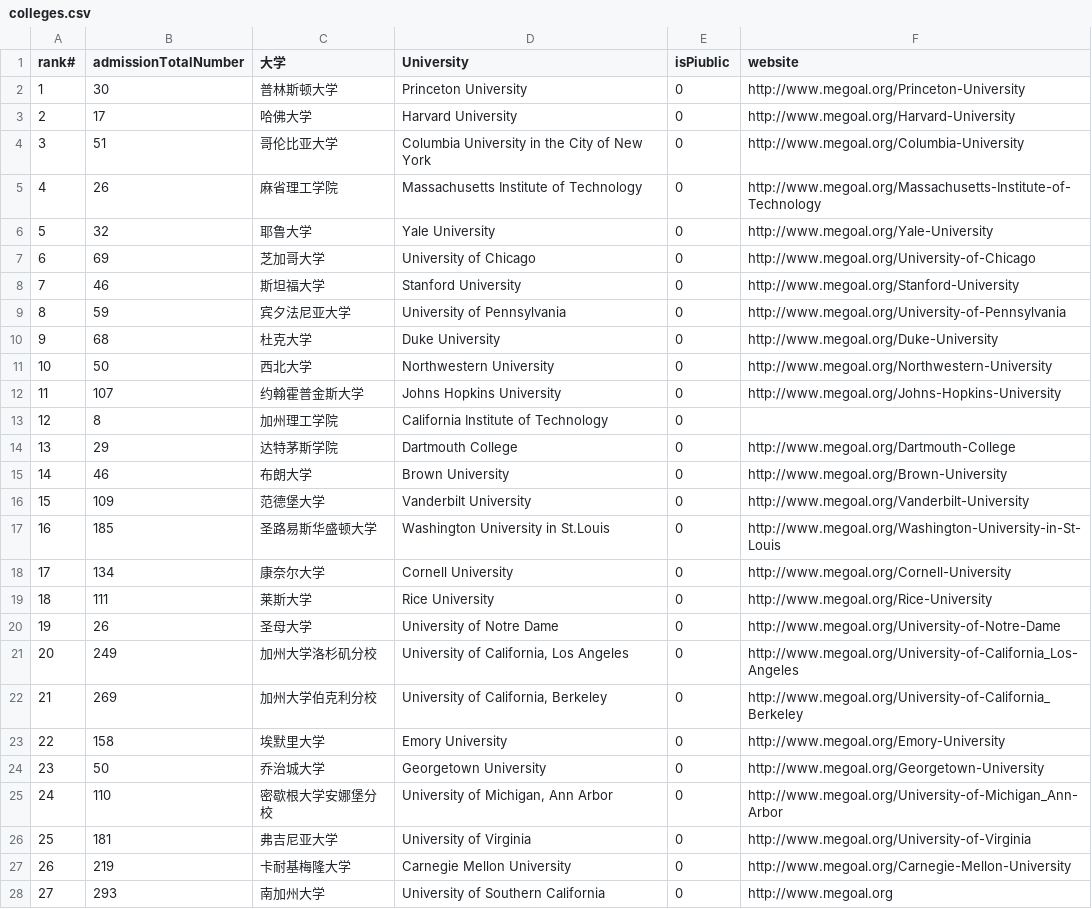
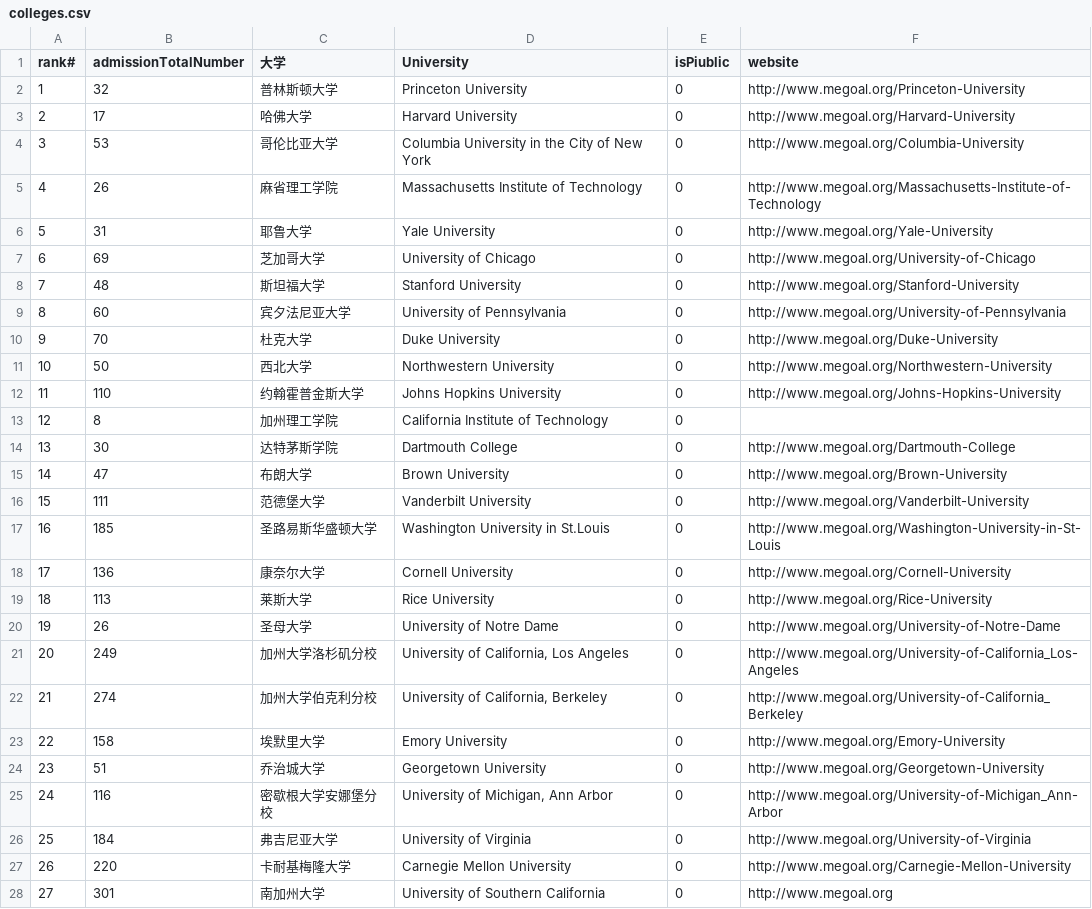
Before and after one commit to pette1999/scraper-for-wechatMiniprogram, a CSV file: data/csv/colleges.csv, drawn as a sheet; only a part is shown; the diff covers the shown part only; the diff names each change by its address in the sheet, - before the commit and + after, or states it on an @@ line.

```diff
--- a/data/csv/colleges.csv
+++ b/data/csv/colleges.csv
-B2 (admissionTotalNumber): 30
+B2 (admissionTotalNumber): 32
-B4 (admissionTotalNumber): 51
+B4 (admissionTotalNumber): 53
-B6 (admissionTotalNumber): 32
+B6 (admissionTotalNumber): 31
-B8 (admissionTotalNumber): 46
+B8 (admissionTotalNumber): 48
-B9 (admissionTotalNumber): 59
+B9 (admissionTotalNumber): 60
-B10 (admissionTotalNumber): 68
+B10 (admissionTotalNumber): 70
-B12 (admissionTotalNumber): 107
+B12 (admissionTotalNumber): 110
-B14 (admissionTotalNumber): 29
+B14 (admissionTotalNumber): 30
-B15 (admissionTotalNumber): 46
+B15 (admissionTotalNumber): 47
-B16 (admissionTotalNumber): 109
+B16 (admissionTotalNumber): 111
-B18 (admissionTotalNumber): 134
+B18 (admissionTotalNumber): 136
-B19 (admissionTotalNumber): 111
+B19 (admissionTotalNumber): 113
-B22 (admissionTotalNumber): 269
+B22 (admissionTotalNumber): 274
-B24 (admissionTotalNumber): 50
+B24 (admissionTotalNumber): 51
-B25 (admissionTotalNumber): 110
+B25 (admissionTotalNumber): 116
-B26 (admissionTotalNumber): 181
+B26 (admissionTotalNumber): 184
-B27 (admissionTotalNumber): 219
+B27 (admissionTotalNumber): 220
-B28 (admissionTotalNumber): 293
+B28 (admissionTotalNumber): 301
```
Also changed, not shown: 3 added rows, 84 edited cells and row numbers in column A elsewhere in this file, 3 other files.
